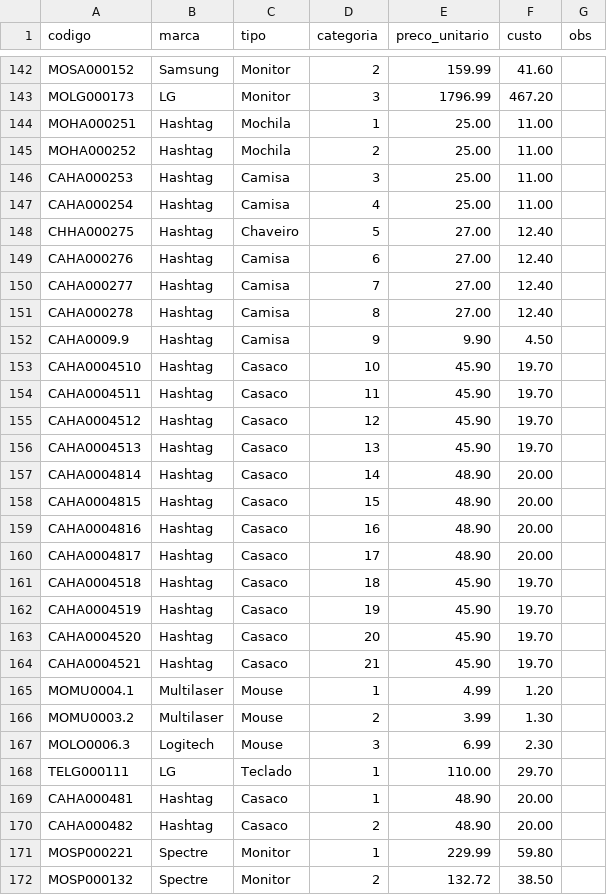
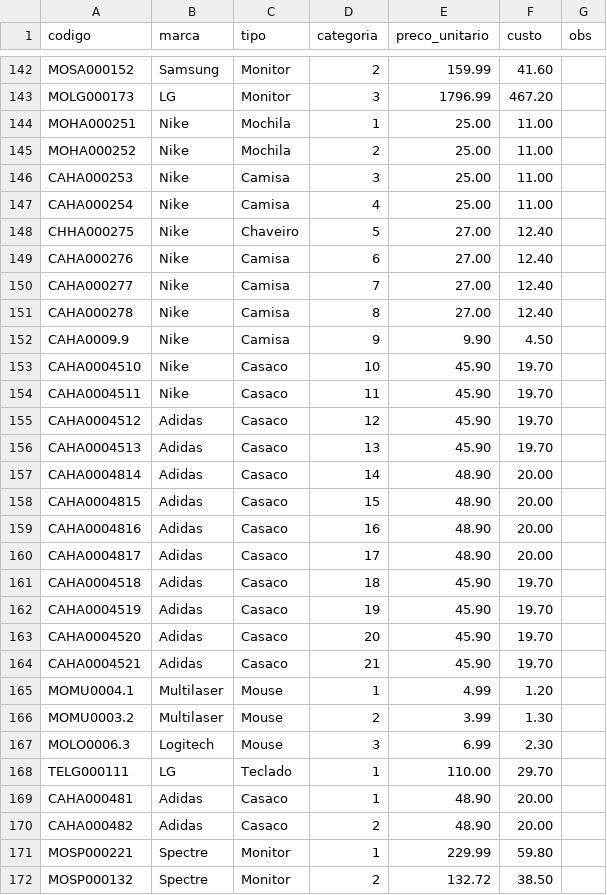
Before and after one commit to matheushnt/cadastro-de-produtos, a CSV file: produtos.csv, drawn as a sheet; only a part is shown, gaps mark what is left out; the diff covers the shown part only.

Commit message:
Mudança de Produtos na Base de Dados

```diff
--- a/produtos.csv
+++ b/produtos.csv
@@ -143,23 +143,23 @@ MOSA000152,Samsung,Monitor,2,159.99,41.60,
 MOLG000173,LG,Monitor,3,1796.99,467.20,
-MOHA000251,Hashtag,Mochila,1,25.00,11.00,
-MOHA000252,Hashtag,Mochila,2,25.00,11.00,
-CAHA000253,Hashtag,Camisa,3,25.00,11.00,
-CAHA000254,Hashtag,Camisa,4,25.00,11.00,
-CHHA000275,Hashtag,Chaveiro,5,27.00,12.40,
-CAHA000276,Hashtag,Camisa,6,27.00,12.40,
-CAHA000277,Hashtag,Camisa,7,27.00,12.40,
-CAHA000278,Hashtag,Camisa,8,27.00,12.40,
-CAHA0009.9,Hashtag,Camisa,9,9.90,4.50,
-CAHA0004510,Hashtag,Casaco,10,45.90,19.70,
-CAHA0004511,Hashtag,Casaco,11,45.90,19.70,
-CAHA0004512,Hashtag,Casaco,12,45.90,19.70,
-CAHA0004513,Hashtag,Casaco,13,45.90,19.70,
-CAHA0004814,Hashtag,Casaco,14,48.90,20.00,
-CAHA0004815,Hashtag,Casaco,15,48.90,20.00,
-CAHA0004816,Hashtag,Casaco,16,48.90,20.00,
-CAHA0004817,Hashtag,Casaco,17,48.90,20.00,
-CAHA0004518,Hashtag,Casaco,18,45.90,19.70,
-CAHA0004519,Hashtag,Casaco,19,45.90,19.70,
-CAHA0004520,Hashtag,Casaco,20,45.90,19.70,
-CAHA0004521,Hashtag,Casaco,21,45.90,19.70,
+MOHA000251,Nike,Mochila,1,25.00,11.00,
+MOHA000252,Nike,Mochila,2,25.00,11.00,
+CAHA000253,Nike,Camisa,3,25.00,11.00,
+CAHA000254,Nike,Camisa,4,25.00,11.00,
+CHHA000275,Nike,Chaveiro,5,27.00,12.40,
+CAHA000276,Nike,Camisa,6,27.00,12.40,
+CAHA000277,Nike,Camisa,7,27.00,12.40,
+CAHA000278,Nike,Camisa,8,27.00,12.40,
+CAHA0009.9,Nike,Camisa,9,9.90,4.50,
+CAHA0004510,Nike,Casaco,10,45.90,19.70,
+CAHA0004511,Nike,Casaco,11,45.90,19.70,
+CAHA0004512,Adidas,Casaco,12,45.90,19.70,
+CAHA0004513,Adidas,Casaco,13,45.90,19.70,
+CAHA0004814,Adidas,Casaco,14,48.90,20.00,
+CAHA0004815,Adidas,Casaco,15,48.90,20.00,
+CAHA0004816,Adidas,Casaco,16,48.90,20.00,
+CAHA0004817,Adidas,Casaco,17,48.90,20.00,
+CAHA0004518,Adidas,Casaco,18,45.90,19.70,
+CAHA0004519,Adidas,Casaco,19,45.90,19.70,
+CAHA0004520,Adidas,Casaco,20,45.90,19.70,
+CAHA0004521,Adidas,Casaco,21,45.90,19.70,
 MOMU0004.1,Multilaser,Mouse,1,4.99,1.20,
@@ -168,4 +168,4 @@ MOLO0006.3,Logitech,Mouse,3,6.99,2.30,
 TELG000111,LG,Teclado,1,110.00,29.70,
-CAHA000481,Hashtag,Casaco,1,48.90,20.00,
-CAHA000482,Hashtag,Casaco,2,48.90,20.00,
+CAHA000481,Adidas,Casaco,1,48.90,20.00,
+CAHA000482,Adidas,Casaco,2,48.90,20.00,
 MOSP000221,Spectre,Monitor,1,229.99,59.80,
```
Also changed, not shown: 12 edited cells elsewhere in this file, 1 other file.
